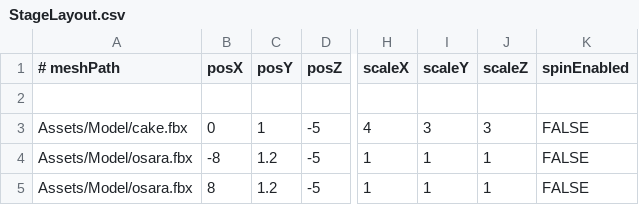
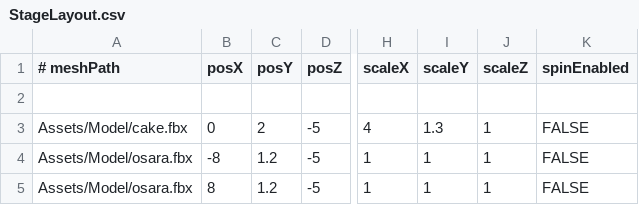
Before and after one commit to Aromoboy/HAL_HEW_216, a CSV file: HEWGame/Assets/Config/StageLayout.csv, drawn as a sheet; only a part is shown, gaps mark what is left out; the diff names each change by its address in the sheet, - before the commit and + after, or states it on an @@ line.

```diff
--- a/HEWGame/Assets/Config/StageLayout.csv
+++ b/HEWGame/Assets/Config/StageLayout.csv
-C3 (posY): 1
+C3 (posY): 2
-I3 (scaleY): 3
+I3 (scaleY): 1.3
-J3 (scaleZ): 3
+J3 (scaleZ): 1
```
Also changed, not shown: 1 other file.
